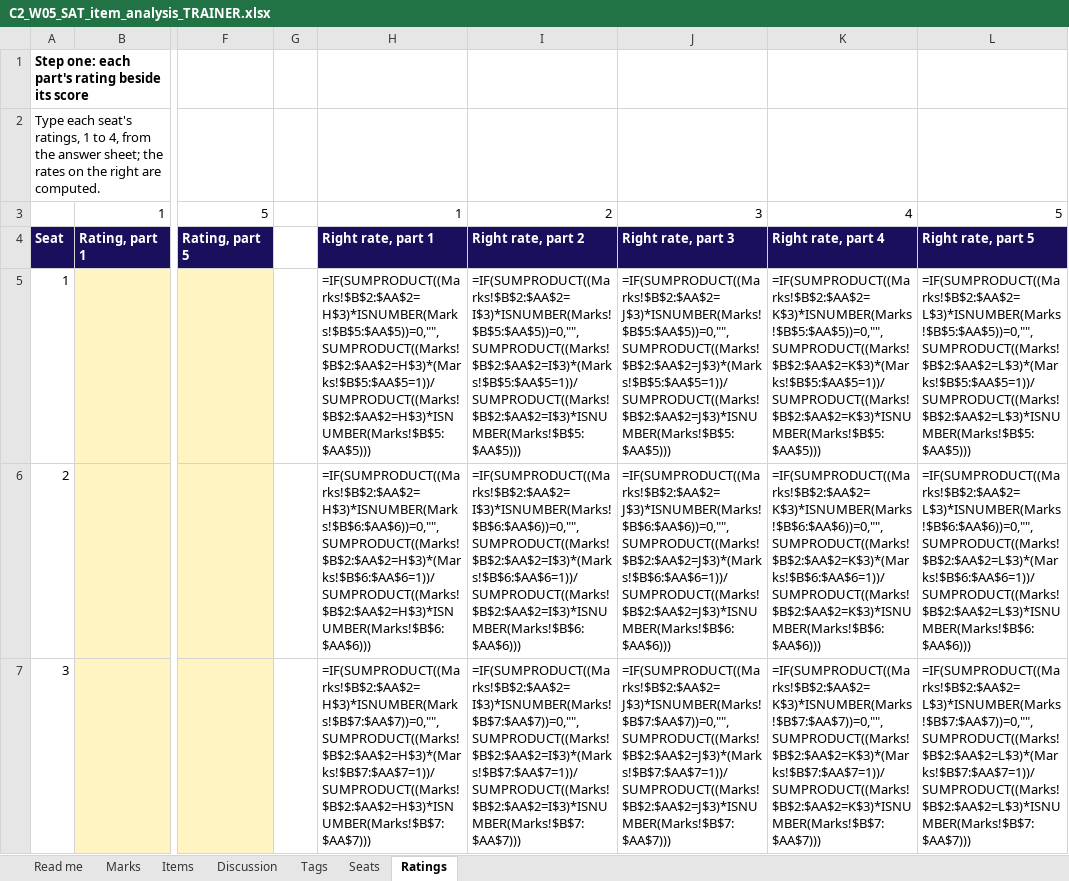
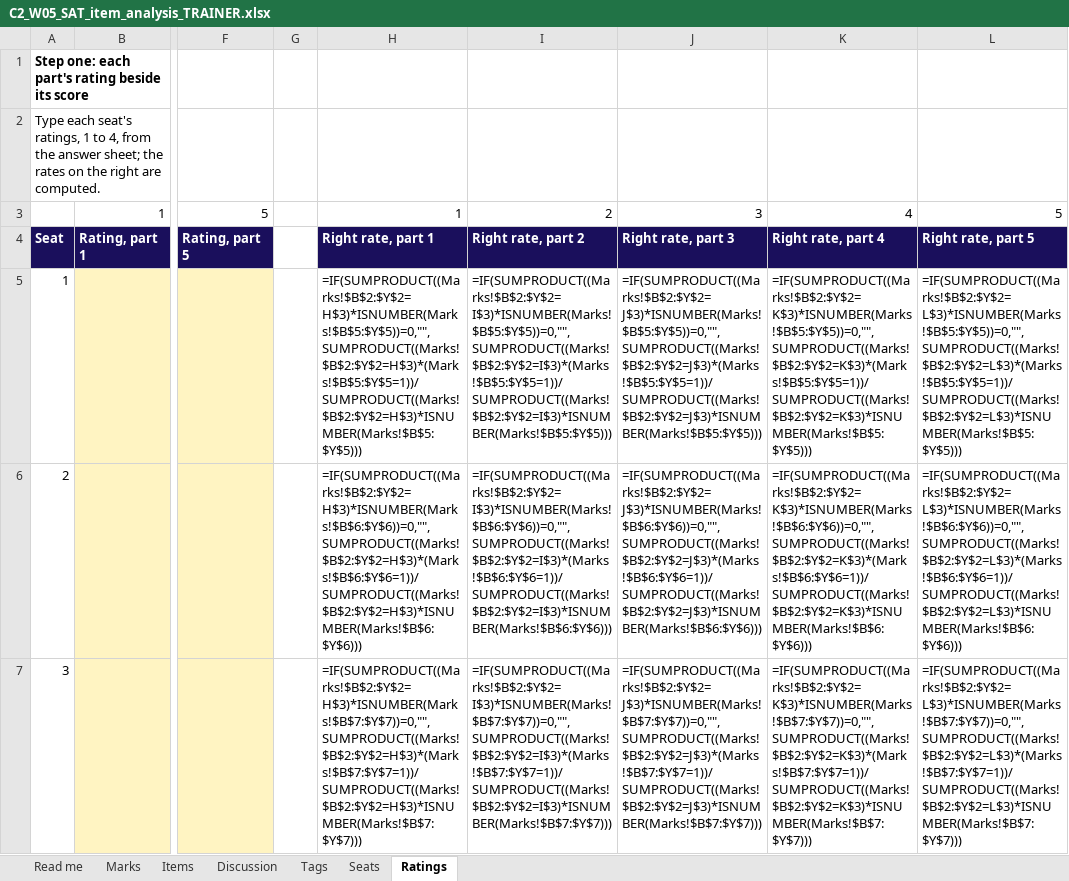
Before and after one commit to fde-academy-lab/c2-content-factory, an Excel workbook: content/W05/SAT/answer-key/C2_W05_SAT_item_analysis_TRAINER.xlsx, sheet Ratings, drawn as a sheet; only a part is shown, gaps mark what is left out; values as stored, in another font and other column widths than the file's, no borders; formulas without a stored value are shown as written; the diff covers the shown part only; the diff names each change by its address in the sheet, - before the commit and + after, or states it on an @@ line.

```diff
--- a/content/W05/SAT/answer-key/C2_W05_SAT_item_analysis_TRAINER.xlsx (sheet Ratings)
+++ b/content/W05/SAT/answer-key/C2_W05_SAT_item_analysis_TRAINER.xlsx (sheet Ratings)
-H5: =IF(SUMPRODUCT((Marks!$B$2:$AA$2=H$3)*ISNUMBER(Marks!$B$5:$AA$5))=0,"",SUMPRODUCT((Marks!$B$2:$AA$2=H$3)*(Marks!$B$5:$AA$5=1))/SUMPRODUCT((Marks!$B$2:$AA$2=H$3)*ISNUMBER(Marks!$B$5:$AA$5)))
+H5: =IF(SUMPRODUCT((Marks!$B$2:$Y$2=H$3)*ISNUMBER(Marks!$B$5:$Y$5))=0,"",SUMPRODUCT((Marks!$B$2:$Y$2=H$3)*(Marks!$B$5:$Y$5=1))/SUMPRODUCT((Marks!$B$2:$Y$2=H$3)*ISNUMBER(Marks!$B$5:$Y$5)))
-I5: =IF(SUMPRODUCT((Marks!$B$2:$AA$2=I$3)*ISNUMBER(Marks!$B$5:$AA$5))=0,"",SUMPRODUCT((Marks!$B$2:$AA$2=I$3)*(Marks!$B$5:$AA$5=1))/SUMPRODUCT((Marks!$B$2:$AA$2=I$3)*ISNUMBER(Marks!$B$5:$AA$5)))
+I5: =IF(SUMPRODUCT((Marks!$B$2:$Y$2=I$3)*ISNUMBER(Marks!$B$5:$Y$5))=0,"",SUMPRODUCT((Marks!$B$2:$Y$2=I$3)*(Marks!$B$5:$Y$5=1))/SUMPRODUCT((Marks!$B$2:$Y$2=I$3)*ISNUMBER(Marks!$B$5:$Y$5)))
-J5: =IF(SUMPRODUCT((Marks!$B$2:$AA$2=J$3)*ISNUMBER(Marks!$B$5:$AA$5))=0,"",SUMPRODUCT((Marks!$B$2:$AA$2=J$3)*(Marks!$B$5:$AA$5=1))/SUMPRODUCT((Marks!$B$2:$AA$2=J$3)*ISNUMBER(Marks!$B$5:$AA$5)))
+J5: =IF(SUMPRODUCT((Marks!$B$2:$Y$2=J$3)*ISNUMBER(Marks!$B$5:$Y$5))=0,"",SUMPRODUCT((Marks!$B$2:$Y$2=J$3)*(Marks!$B$5:$Y$5=1))/SUMPRODUCT((Marks!$B$2:$Y$2=J$3)*ISNUMBER(Marks!$B$5:$Y$5)))
-K5: =IF(SUMPRODUCT((Marks!$B$2:$AA$2=K$3)*ISNUMBER(Marks!$B$5:$AA$5))=0,"",SUMPRODUCT((Marks!$B$2:$AA$2=K$3)*(Marks!$B$5:$AA$5=1))/SUMPRODUCT((Marks!$B$2:$AA$2=K$3)*ISNUMBER(Marks!$B$5:$AA$5)))
+K5: =IF(SUMPRODUCT((Marks!$B$2:$Y$2=K$3)*ISNUMBER(Marks!$B$5:$Y$5))=0,"",SUMPRODUCT((Marks!$B$2:$Y$2=K$3)*(Marks!$B$5:$Y$5=1))/SUMPRODUCT((Marks!$B$2:$Y$2=K$3)*ISNUMBER(Marks!$B$5:$Y$5)))
-L5: =IF(SUMPRODUCT((Marks!$B$2:$AA$2=L$3)*ISNUMBER(Marks!$B$5:$AA$5))=0,"",SUMPRODUCT((Marks!$B$2:$AA$2=L$3)*(Marks!$B$5:$AA$5=1))/SUMPRODUCT((Marks!$B$2:$AA$2=L$3)*ISNUMBER(Marks!$B$5:$AA$5)))
+L5: =IF(SUMPRODUCT((Marks!$B$2:$Y$2=L$3)*ISNUMBER(Marks!$B$5:$Y$5))=0,"",SUMPRODUCT((Marks!$B$2:$Y$2=L$3)*(Marks!$B$5:$Y$5=1))/SUMPRODUCT((Marks!$B$2:$Y$2=L$3)*ISNUMBER(Marks!$B$5:$Y$5)))
-H6: =IF(SUMPRODUCT((Marks!$B$2:$AA$2=H$3)*ISNUMBER(Marks!$B$6:$AA$6))=0,"",SUMPRODUCT((Marks!$B$2:$AA$2=H$3)*(Marks!$B$6:$AA$6=1))/SUMPRODUCT((Marks!$B$2:$AA$2=H$3)*ISNUMBER(Marks!$B$6:$AA$6)))
+H6: =IF(SUMPRODUCT((Marks!$B$2:$Y$2=H$3)*ISNUMBER(Marks!$B$6:$Y$6))=0,"",SUMPRODUCT((Marks!$B$2:$Y$2=H$3)*(Marks!$B$6:$Y$6=1))/SUMPRODUCT((Marks!$B$2:$Y$2=H$3)*ISNUMBER(Marks!$B$6:$Y$6)))
-I6: =IF(SUMPRODUCT((Marks!$B$2:$AA$2=I$3)*ISNUMBER(Marks!$B$6:$AA$6))=0,"",SUMPRODUCT((Marks!$B$2:$AA$2=I$3)*(Marks!$B$6:$AA$6=1))/SUMPRODUCT((Marks!$B$2:$AA$2=I$3)*ISNUMBER(Marks!$B$6:$AA$6)))
+I6: =IF(SUMPRODUCT((Marks!$B$2:$Y$2=I$3)*ISNUMBER(Marks!$B$6:$Y$6))=0,"",SUMPRODUCT((Marks!$B$2:$Y$2=I$3)*(Marks!$B$6:$Y$6=1))/SUMPRODUCT((Marks!$B$2:$Y$2=I$3)*ISNUMBER(Marks!$B$6:$Y$6)))
-J6: =IF(SUMPRODUCT((Marks!$B$2:$AA$2=J$3)*ISNUMBER(Marks!$B$6:$AA$6))=0,"",SUMPRODUCT((Marks!$B$2:$AA$2=J$3)*(Marks!$B$6:$AA$6=1))/SUMPRODUCT((Marks!$B$2:$AA$2=J$3)*ISNUMBER(Marks!$B$6:$AA$6)))
+J6: =IF(SUMPRODUCT((Marks!$B$2:$Y$2=J$3)*ISNUMBER(Marks!$B$6:$Y$6))=0,"",SUMPRODUCT((Marks!$B$2:$Y$2=J$3)*(Marks!$B$6:$Y$6=1))/SUMPRODUCT((Marks!$B$2:$Y$2=J$3)*ISNUMBER(Marks!$B$6:$Y$6)))
-K6: =IF(SUMPRODUCT((Marks!$B$2:$AA$2=K$3)*ISNUMBER(Marks!$B$6:$AA$6))=0,"",SUMPRODUCT((Marks!$B$2:$AA$2=K$3)*(Marks!$B$6:$AA$6=1))/SUMPRODUCT((Marks!$B$2:$AA$2=K$3)*ISNUMBER(Marks!$B$6:$AA$6)))
+K6: =IF(SUMPRODUCT((Marks!$B$2:$Y$2=K$3)*ISNUMBER(Marks!$B$6:$Y$6))=0,"",SUMPRODUCT((Marks!$B$2:$Y$2=K$3)*(Marks!$B$6:$Y$6=1))/SUMPRODUCT((Marks!$B$2:$Y$2=K$3)*ISNUMBER(Marks!$B$6:$Y$6)))
-L6: =IF(SUMPRODUCT((Marks!$B$2:$AA$2=L$3)*ISNUMBER(Marks!$B$6:$AA$6))=0,"",SUMPRODUCT((Marks!$B$2:$AA$2=L$3)*(Marks!$B$6:$AA$6=1))/SUMPRODUCT((Marks!$B$2:$AA$2=L$3)*ISNUMBER(Marks!$B$6:$AA$6)))
+L6: =IF(SUMPRODUCT((Marks!$B$2:$Y$2=L$3)*ISNUMBER(Marks!$B$6:$Y$6))=0,"",SUMPRODUCT((Marks!$B$2:$Y$2=L$3)*(Marks!$B$6:$Y$6=1))/SUMPRODUCT((Marks!$B$2:$Y$2=L$3)*ISNUMBER(Marks!$B$6:$Y$6)))
-H7: =IF(SUMPRODUCT((Marks!$B$2:$AA$2=H$3)*ISNUMBER(Marks!$B$7:$AA$7))=0,"",SUMPRODUCT((Marks!$B$2:$AA$2=H$3)*(Marks!$B$7:$AA$7=1))/SUMPRODUCT((Marks!$B$2:$AA$2=H$3)*ISNUMBER(Marks!$B$7:$AA$7)))
+H7: =IF(SUMPRODUCT((Marks!$B$2:$Y$2=H$3)*ISNUMBER(Marks!$B$7:$Y$7))=0,"",SUMPRODUCT((Marks!$B$2:$Y$2=H$3)*(Marks!$B$7:$Y$7=1))/SUMPRODUCT((Marks!$B$2:$Y$2=H$3)*ISNUMBER(Marks!$B$7:$Y$7)))
-I7: =IF(SUMPRODUCT((Marks!$B$2:$AA$2=I$3)*ISNUMBER(Marks!$B$7:$AA$7))=0,"",SUMPRODUCT((Marks!$B$2:$AA$2=I$3)*(Marks!$B$7:$AA$7=1))/SUMPRODUCT((Marks!$B$2:$AA$2=I$3)*ISNUMBER(Marks!$B$7:$AA$7)))
+I7: =IF(SUMPRODUCT((Marks!$B$2:$Y$2=I$3)*ISNUMBER(Marks!$B$7:$Y$7))=0,"",SUMPRODUCT((Marks!$B$2:$Y$2=I$3)*(Marks!$B$7:$Y$7=1))/SUMPRODUCT((Marks!$B$2:$Y$2=I$3)*ISNUMBER(Marks!$B$7:$Y$7)))
-J7: =IF(SUMPRODUCT((Marks!$B$2:$AA$2=J$3)*ISNUMBER(Marks!$B$7:$AA$7))=0,"",SUMPRODUCT((Marks!$B$2:$AA$2=J$3)*(Marks!$B$7:$AA$7=1))/SUMPRODUCT((Marks!$B$2:$AA$2=J$3)*ISNUMBER(Marks!$B$7:$AA$7)))
+J7: =IF(SUMPRODUCT((Marks!$B$2:$Y$2=J$3)*ISNUMBER(Marks!$B$7:$Y$7))=0,"",SUMPRODUCT((Marks!$B$2:$Y$2=J$3)*(Marks!$B$7:$Y$7=1))/SUMPRODUCT((Marks!$B$2:$Y$2=J$3)*ISNUMBER(Marks!$B$7:$Y$7)))
-K7: =IF(SUMPRODUCT((Marks!$B$2:$AA$2=K$3)*ISNUMBER(Marks!$B$7:$AA$7))=0,"",SUMPRODUCT((Marks!$B$2:$AA$2=K$3)*(Marks!$B$7:$AA$7=1))/SUMPRODUCT((Marks!$B$2:$AA$2=K$3)*ISNUMBER(Marks!$B$7:$AA$7)))
+K7: =IF(SUMPRODUCT((Marks!$B$2:$Y$2=K$3)*ISNUMBER(Marks!$B$7:$Y$7))=0,"",SUMPRODUCT((Marks!$B$2:$Y$2=K$3)*(Marks!$B$7:$Y$7=1))/SUMPRODUCT((Marks!$B$2:$Y$2=K$3)*ISNUMBER(Marks!$B$7:$Y$7)))
-L7: =IF(SUMPRODUCT((Marks!$B$2:$AA$2=L$3)*ISNUMBER(Marks!$B$7:$AA$7))=0,"",SUMPRODUCT((Marks!$B$2:$AA$2=L$3)*(Marks!$B$7:$AA$7=1))/SUMPRODUCT((Marks!$B$2:$AA$2=L$3)*ISNUMBER(Marks!$B$7:$AA$7)))
+L7: =IF(SUMPRODUCT((Marks!$B$2:$Y$2=L$3)*ISNUMBER(Marks!$B$7:$Y$7))=0,"",SUMPRODUCT((Marks!$B$2:$Y$2=L$3)*(Marks!$B$7:$Y$7=1))/SUMPRODUCT((Marks!$B$2:$Y$2=L$3)*ISNUMBER(Marks!$B$7:$Y$7)))
```
Also changed, not shown: 180 edited cells elsewhere in this sheet, sheet Discussion, sheet Seats, sheet Items, sheet Marks, sheet Tags, 10 other files.
